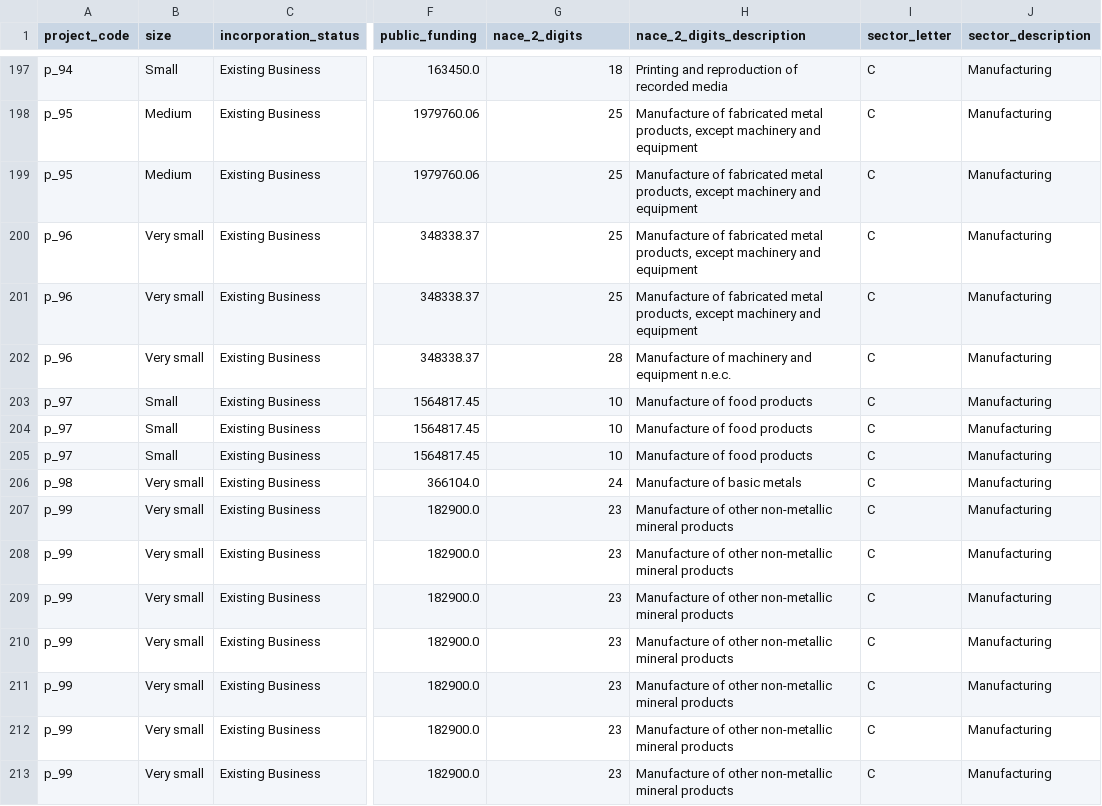
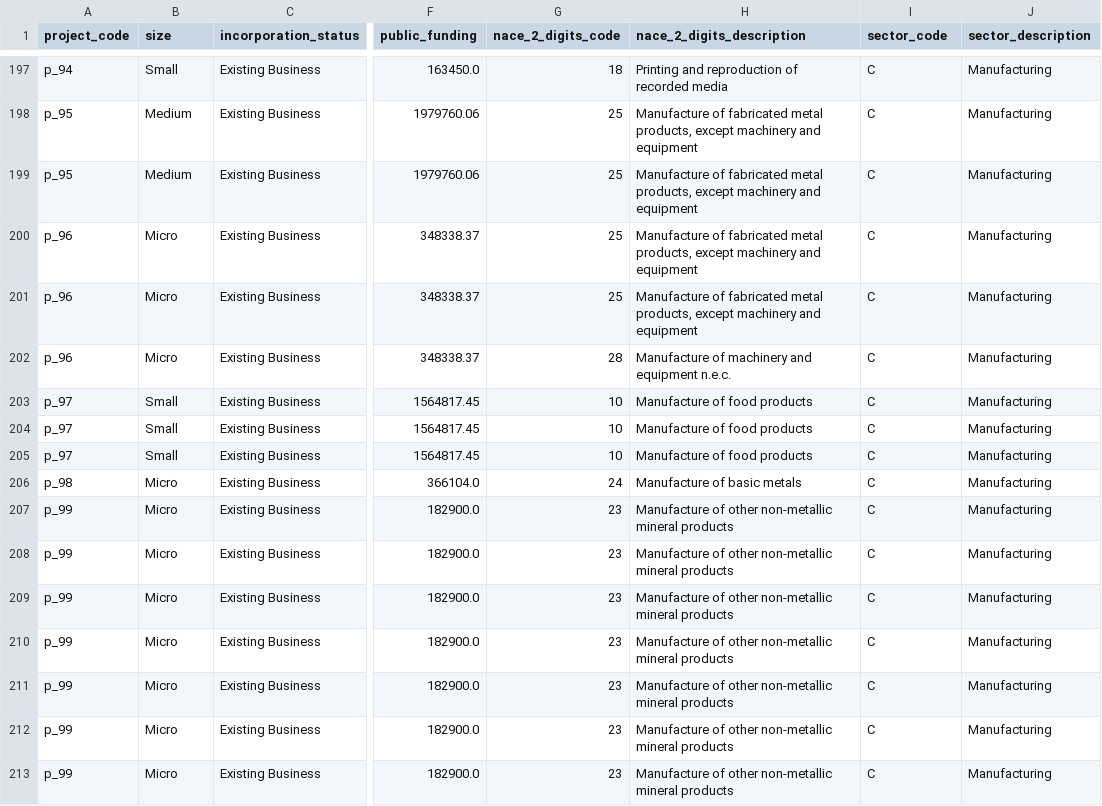
Before and after one commit to argythana/ggb_python, a CSV file: data/smrt_manuf_projects_two_digit_activity.csv, drawn as a sheet; only a part is shown, gaps mark what is left out; the diff covers the shown part only; the diff names each change by its address in the sheet, - before the commit and + after, or states it on an @@ line.

```diff
--- a/data/smrt_manuf_projects_two_digit_activity.csv
+++ b/data/smrt_manuf_projects_two_digit_activity.csv
-G1: nace_2_digits
+G1: nace_2_digits_code
-I1: sector_letter
+I1: sector_code
-B200:B202 (size): Very small
+B200:B202 (size): Micro
-B206:B213 (size): Very small
+B206:B213 (size): Micro
```
Also changed, not shown: 104 edited cells elsewhere in this file, 1 other file.
